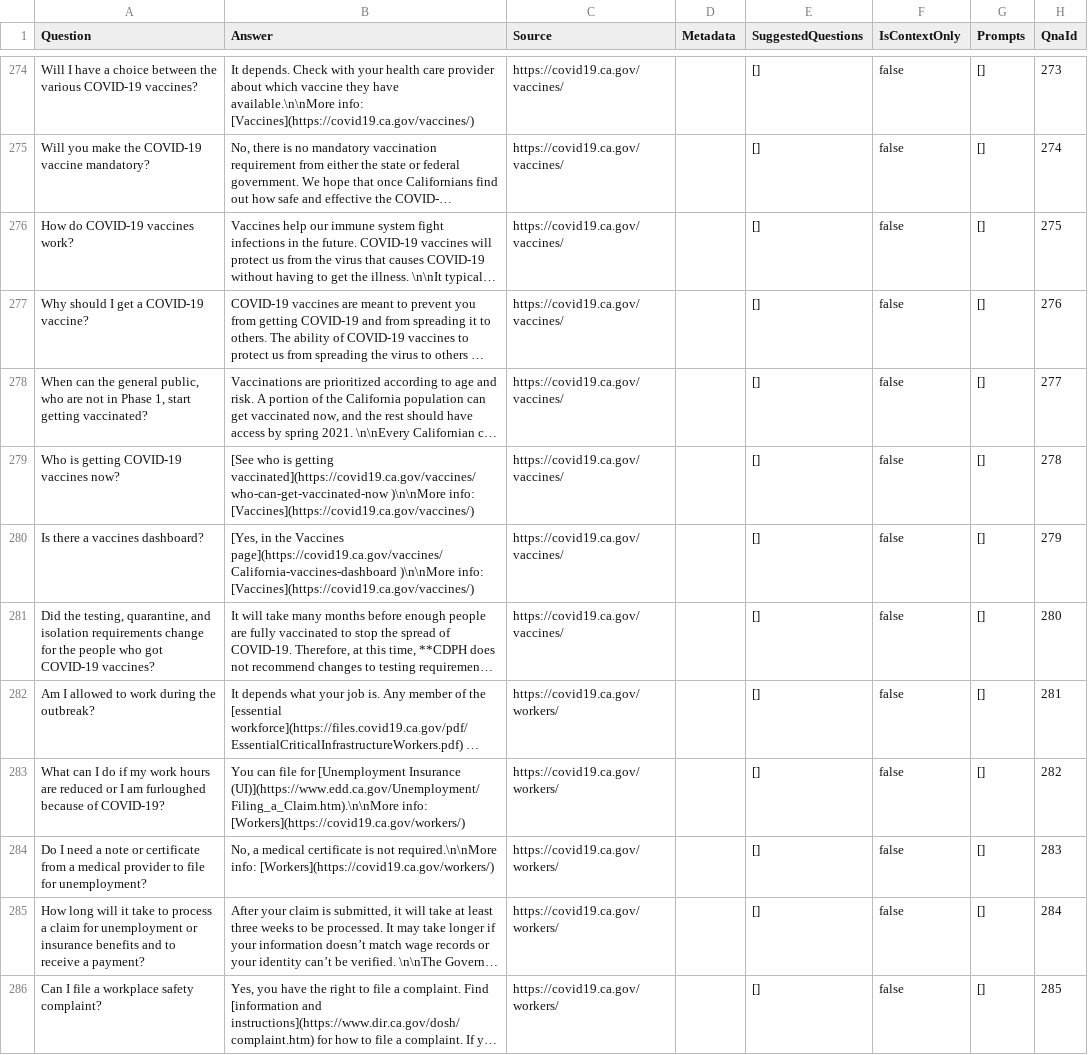
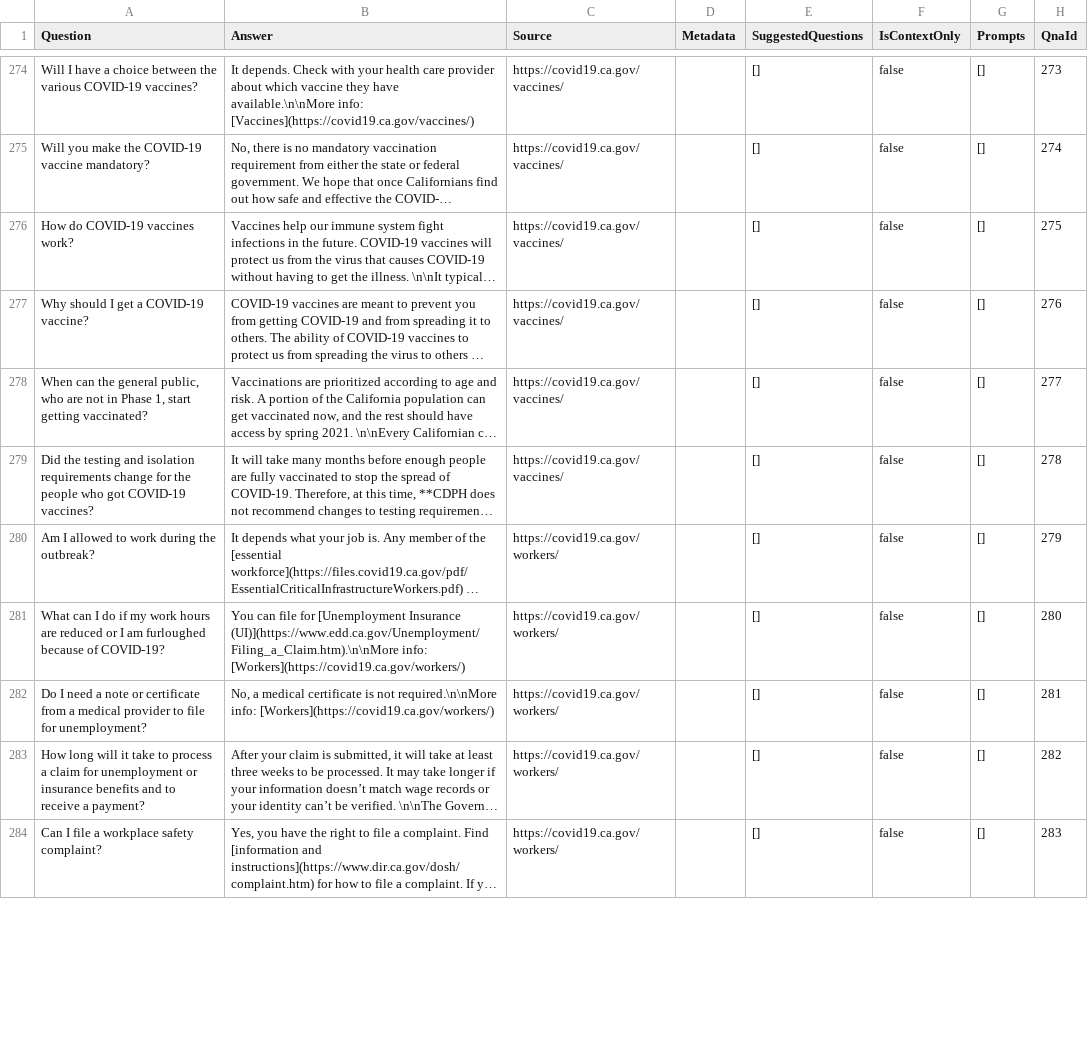
Before and after one commit to cagov/Cron, a TSV file: qnacrawler/merged.tsv, drawn as a sheet; only a part is shown, gaps mark what is left out; long unchanged cells end in …; removed rows and columns are numbered as before the commit, all else as after; the diff covers the shown part only; the diff names each change by its address in the sheet, - before the commit and + after, or states it on an @@ line.

Commit message:
Latest crawl.

```diff
--- a/qnacrawler/merged.tsv
+++ b/qnacrawler/merged.tsv
-row 279: Who is getting COVID-19 vaccines now? | [See who is getting vaccinated](https://covid19.ca.gov/vaccines/who-can-get-vaccinated-now )\n\nMore info: [Vaccines](https://covid19.ca.gov/vaccines/) | https://covid19.ca.gov/vaccines/ |  | [] | false | [] | 278
-row 280: Is there a vaccines dashboard? | [Yes, in the Vaccines page](https://covid19.ca.gov/vaccines/California-vaccines-dashboard )\n\nMore info: [Vaccines](https://covid19.ca.gov/vaccines/) | https://covid19.ca.gov/vaccines/ |  | [] | false | [] | 279
-A279 (Question): Did the testing, quarantine, and isolation…
+A279 (Question): Did the testing and isolation…
-H279 (QnaId): 280
+H279 (QnaId): 278
-H280 (QnaId): 281
+H280 (QnaId): 279
-H281 (QnaId): 282
+H281 (QnaId): 280
-H282 (QnaId): 283
+H282 (QnaId): 281
-H283 (QnaId): 284
+H283 (QnaId): 282
-H284 (QnaId): 285
+H284 (QnaId): 283
```
Also changed, not shown: 12 edited cells elsewhere in this file.
